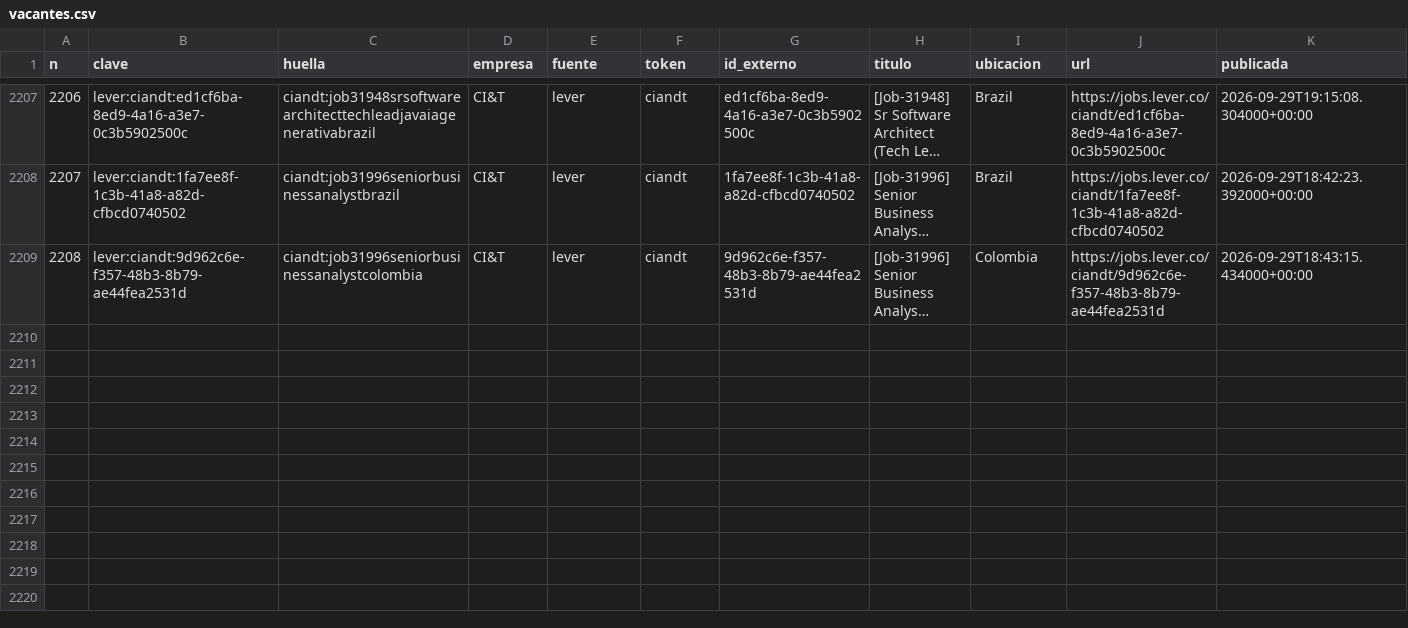
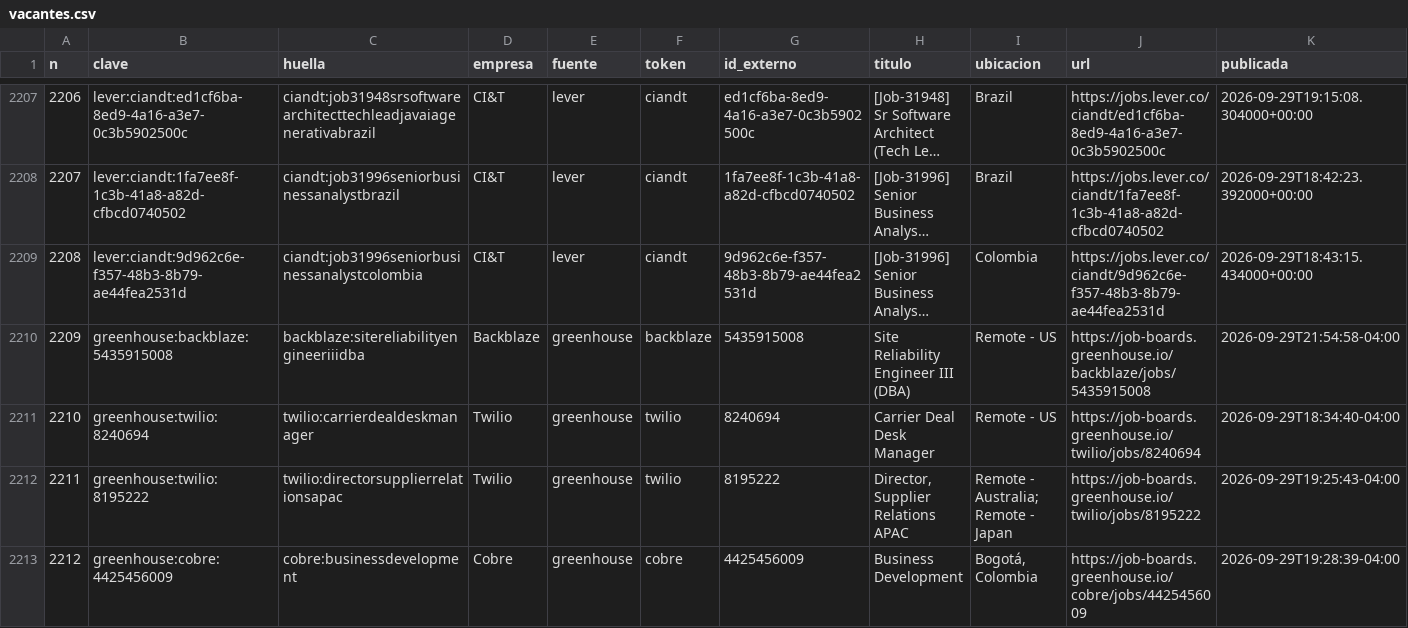
Before and after one commit to juanftoro2006/Radar_Vacantes, a CSV file: data/vacantes.csv, drawn as a sheet; only a part is shown, gaps mark what is left out; long unchanged cells end in …; rows hold the shown columns only; the diff covers the shown part only; the diff names each change by its address in the sheet, - before the commit and + after, or states it on an @@ line.

```diff
--- a/data/vacantes.csv
+++ b/data/vacantes.csv
+row 2210: 2209 | greenhouse:backblaze:5435915008 | backblaze:sitereliabilityengineeriiidba | Backblaze | greenhouse | backblaze | 5435915008 | Site Reliability Engineer III (DBA) | Remote - US | https://job-boards.greenhouse.io/backblaze/jobs/5435915008 | 2026-09-29T21:54:58-04:00
+row 2211: 2210 | greenhouse:twilio:8240694 | twilio:carrierdealdeskmanager | Twilio | greenhouse | twilio | 8240694 | Carrier Deal Desk Manager | Remote - US | https://job-boards.greenhouse.io/twilio/jobs/8240694 | 2026-09-29T18:34:40-04:00
+row 2212: 2211 | greenhouse:twilio:8195222 | twilio:directorsupplierrelationsapac | Twilio | greenhouse | twilio | 8195222 | Director, Supplier Relations APAC | Remote - Australia; Remote - Japan | https://job-boards.greenhouse.io/twilio/jobs/8195222 | 2026-09-29T19:25:43-04:00
+row 2213: 2212 | greenhouse:cobre:4425456009 | cobre:businessdevelopment | Cobre | greenhouse | cobre | 4425456009 | Business Development | Bogotá, Colombia | https://job-boards.greenhouse.io/cobre/jobs/4425456009 | 2026-09-29T19:28:39-04:00
```
Also changed, not shown: 3 added rows and 14 edited cells elsewhere in this file, 1 other file.
